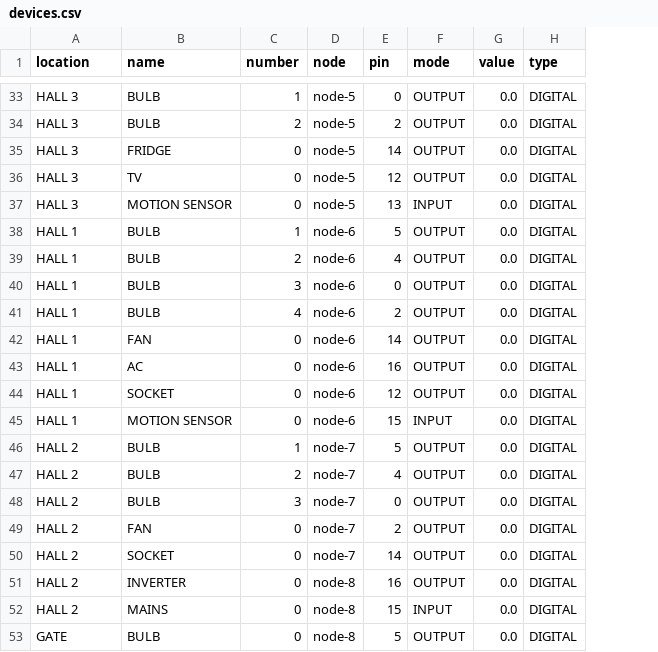
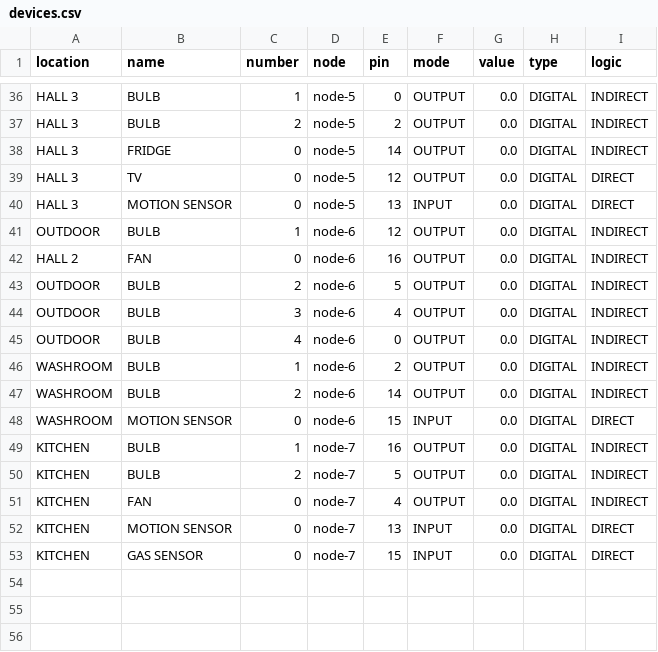
Before and after one commit to shiviraj/home-automation-seed, a CSV file: src/resource/devices.csv, drawn as a sheet; only a part is shown, gaps mark what is left out; removed rows and columns are numbered as before the commit, all else as after; the diff covers the shown part only; the diff names each change by its address in the sheet, - before the commit and + after, or states it on an @@ line.

Commit message:
Shivi | add logic for device as direct or indirect

```diff
--- a/src/resource/devices.csv
+++ b/src/resource/devices.csv
+column I (logic), rows 36-41: INDIRECT | INDIRECT | INDIRECT | DIRECT | DIRECT | INDIRECT; rows 43-44: INDIRECT | INDIRECT; rows 46-53: INDIRECT | INDIRECT | DIRECT | INDIRECT | INDIRECT | INDIRECT | DIRECT | DIRECT
-A41 (location): HALL 1
+A41 (location): OUTDOOR
-E41 (pin): 5
+E41 (pin): 12
+row 42: HALL 2 | FAN | 0 | node-6 | 16 | OUTPUT | 0.0 | DIGITAL | INDIRECT
-A43:A44 (location): HALL 1
+A43:A44 (location): OUTDOOR
-E43 (pin): 4
+E43 (pin): 5
-E44 (pin): 0
+E44 (pin): 4
+row 45: OUTDOOR | BULB | 4 | node-6 | 0 | OUTPUT | 0.0 | DIGITAL | INDIRECT
-A46:A47 (location): HALL 1
+A46:A47 (location): WASHROOM
-C46 (number): 4
+C46 (number): 1
-B47 (name): FAN
+B47 (name): BULB
-C47 (number): 0
+C47 (number): 2
-row 43: HALL 1 | AC | 0 | node-6 | 16 | OUTPUT | 0.0 | DIGITAL
-row 44: HALL 1 | SOCKET | 0 | node-6 | 12 | OUTPUT | 0.0 | DIGITAL
-A48 (location): HALL 1
+A48 (location): WASHROOM
-A49:A50 (location): HALL 2
+A49:A50 (location): KITCHEN
-E49 (pin): 5
+E49 (pin): 16
-E50 (pin): 4
+E50 (pin): 5
-row 48: HALL 2 | BULB | 3 | node-7 | 0 | OUTPUT | 0.0 | DIGITAL
-A51:A52 (location): HALL 2
+A51:A52 (location): KITCHEN
-E51 (pin): 2
+E51 (pin): 4
-B52 (name): SOCKET
+B52 (name): MOTION SENSOR
-E52 (pin): 14
+E52 (pin): 13
-F52 (mode): OUTPUT
+F52 (mode): INPUT
-row 51: HALL 2 | INVERTER | 0 | node-8 | 16 | OUTPUT | 0.0 | DIGITAL
-A53 (location): HALL 2
+A53 (location): KITCHEN
-B53 (name): MAINS
+B53 (name): GAS SENSOR
-D53 (node): node-8
+D53 (node): node-7
-row 53: GATE | BULB | 0 | node-8 | 5 | OUTPUT | 0.0 | DIGITAL
```
Also changed, not shown: 5 added rows, 2 removed rows and 41 edited cells elsewhere in this file.
